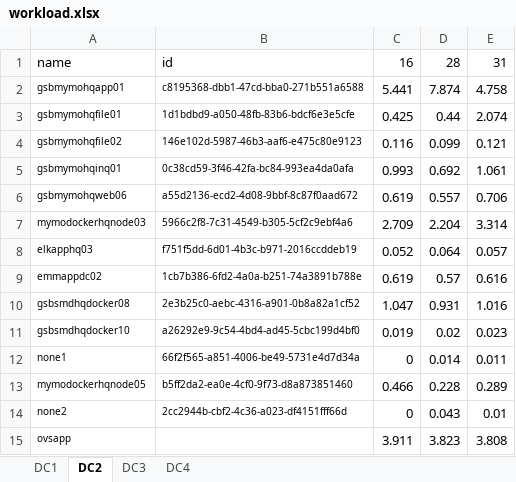
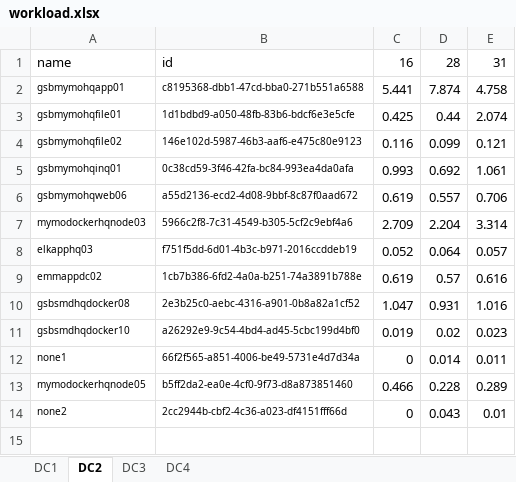
Before and after one commit to NightRobot/optimization, an Excel workbook: data/workload.xlsx, sheet DC2, drawn as a sheet; values as stored, in another font and other column widths than the file's, no borders; the diff names each change by its address in the sheet, - before the commit and + after, or states it on an @@ line.

Commit message:
remove ovsapp in each server to constant

```diff
--- a/data/workload.xlsx (sheet DC2)
+++ b/data/workload.xlsx (sheet DC2)
-row 15: ovsapp |  | 3.911 | 3.823 | 3.808
```
Also changed, not shown: sheet DC3, sheet DC1, sheet DC4.
